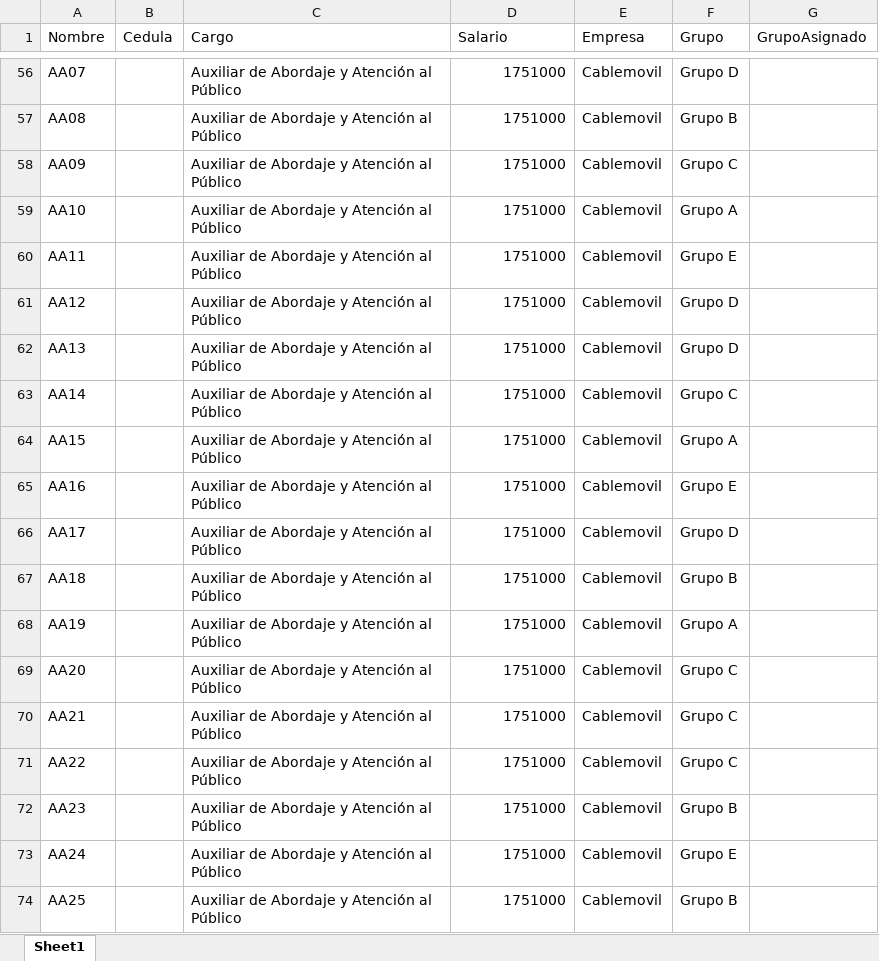
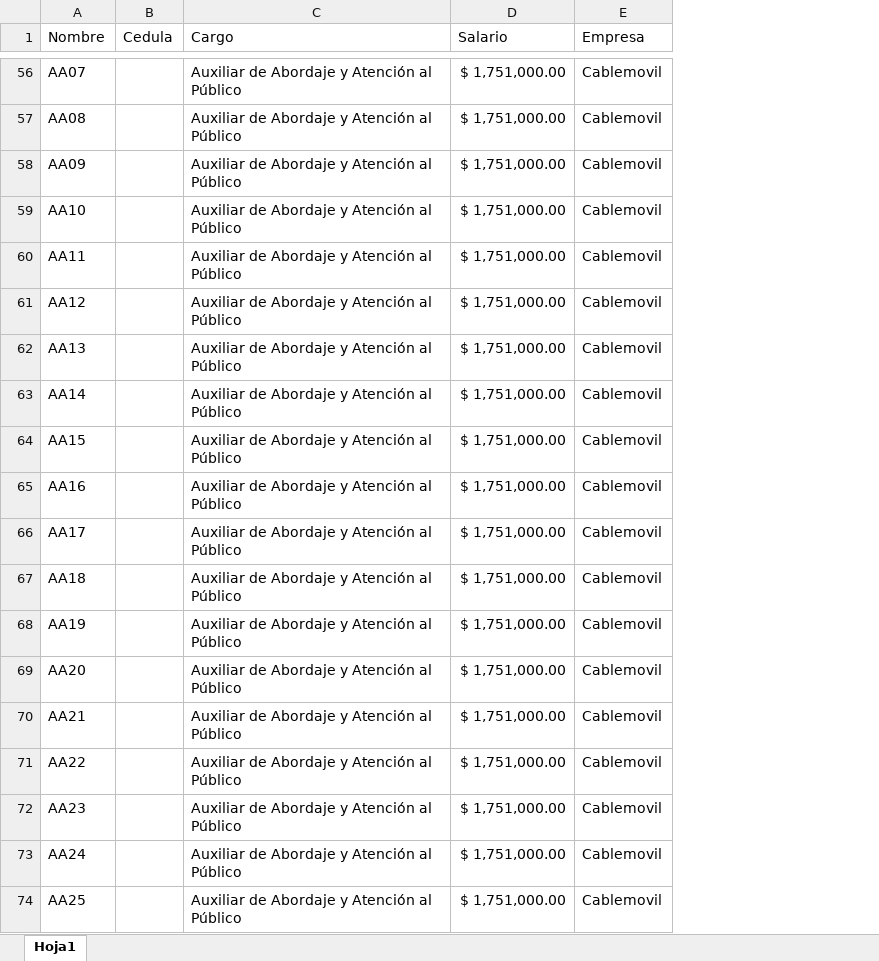
Before and after one commit to RichGuep/MovilGo, an Excel workbook: empleados.xlsx, sheet Hoja1, drawn as a sheet; only a part is shown, gaps mark what is left out; values as stored, in another font and other column widths than the file's, no borders; the diff covers the shown part only; the diff names each change by its address in the sheet, - before the commit and + after, or states it on an @@ line.

```diff
--- a/empleados.xlsx (sheet Hoja1)
+++ b/empleados.xlsx (sheet Hoja1)
-sheet tab: Sheet1
+sheet tab: Hoja1
-column F (Grupo), rows 56-74: Grupo D | Grupo B | Grupo C | Grupo A | Grupo E | Grupo D | Grupo D | Grupo C | Grupo A | Grupo E | Grupo D | Grupo B | Grupo A | Grupo C | Grupo C | Grupo C | Grupo B | Grupo E | Grupo B
-column G (GrupoAsignado), empty
-D56:D74 (Salario): 1751000
+D56:D74 (Salario): $ 1,751,000.00
```
Also changed, not shown: 54 edited cells elsewhere in this sheet.
